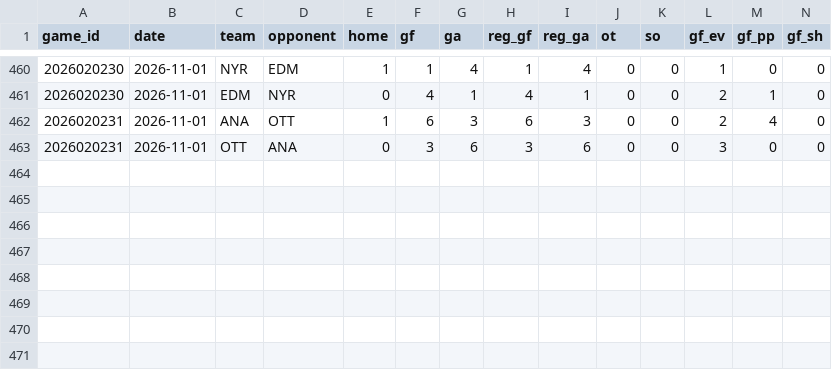
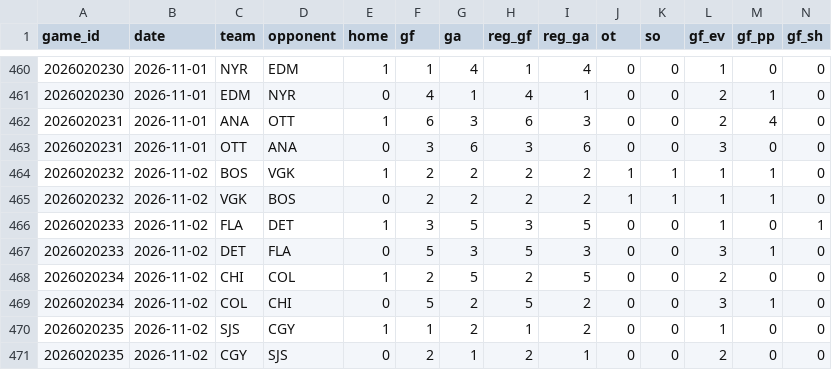
Before and after one commit to twothreecc/nhl-pp-combos, a CSV file: data/team_games.csv, drawn as a sheet; only a part is shown, gaps mark what is left out; rows hold the shown columns only; the diff names each change by its address in the sheet, - before the commit and + after, or states it on an @@ line.

```diff
--- a/data/team_games.csv
+++ b/data/team_games.csv
+row 464: 2026020232 | 2026-11-02 | BOS | VGK | 1 | 2 | 2 | 2 | 2 | 1 | 1 | 1 | 1 | 0
+row 465: 2026020232 | 2026-11-02 | VGK | BOS | 0 | 2 | 2 | 2 | 2 | 1 | 1 | 1 | 1 | 0
+row 466: 2026020233 | 2026-11-02 | FLA | DET | 1 | 3 | 5 | 3 | 5 | 0 | 0 | 1 | 0 | 1
+row 467: 2026020233 | 2026-11-02 | DET | FLA | 0 | 5 | 3 | 5 | 3 | 0 | 0 | 3 | 1 | 0
+row 468: 2026020234 | 2026-11-02 | CHI | COL | 1 | 2 | 5 | 2 | 5 | 0 | 0 | 2 | 0 | 0
+row 469: 2026020234 | 2026-11-02 | COL | CHI | 0 | 5 | 2 | 5 | 2 | 0 | 0 | 3 | 1 | 0
+row 470: 2026020235 | 2026-11-02 | SJS | CGY | 1 | 1 | 2 | 1 | 2 | 0 | 0 | 1 | 0 | 0
+row 471: 2026020235 | 2026-11-02 | CGY | SJS | 0 | 2 | 1 | 2 | 1 | 0 | 0 | 2 | 0 | 0
```
Also changed, not shown: data/goalie_games.csv, data/goals.csv, 15 other files.
